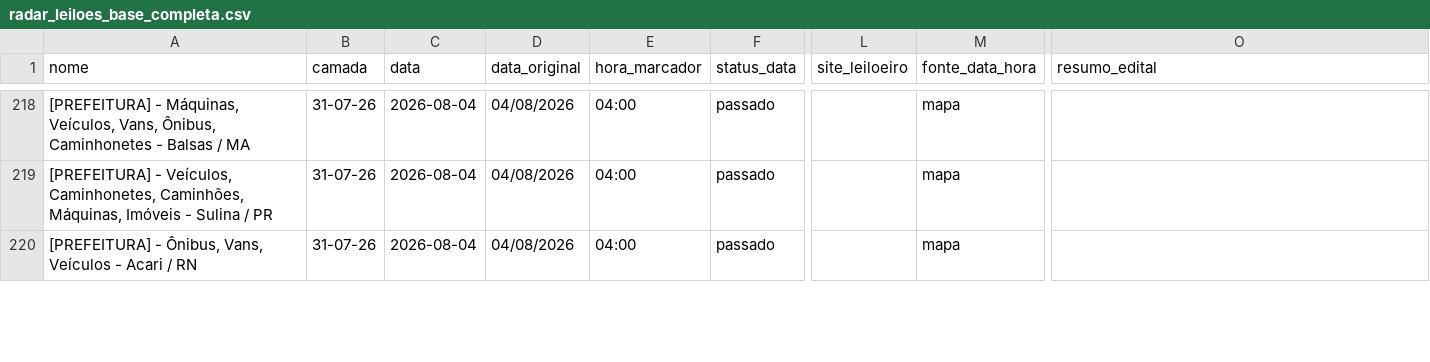
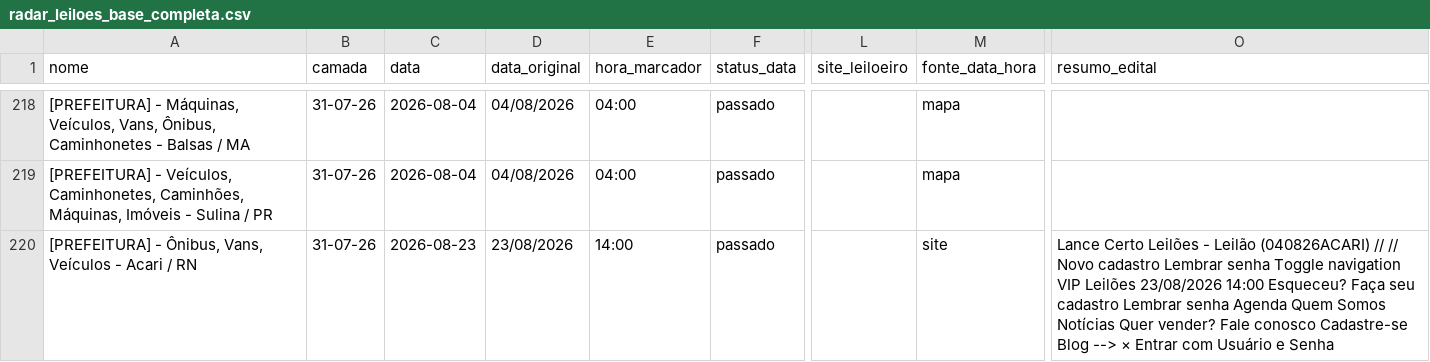
Before and after one commit to Gmaquina1/radar, a CSV file: radar_leiloes_base_completa.csv, drawn as a sheet; only a part is shown, gaps mark what is left out; the diff covers the shown part only; the diff names each change by its address in the sheet, - before the commit and + after, or states it on an @@ line.

```diff
--- a/radar_leiloes_base_completa.csv
+++ b/radar_leiloes_base_completa.csv
-C220 (data): 2026-08-04
+C220 (data): 2026-08-23
-D220 (data_original): 04/08/2026
+D220 (data_original): 23/08/2026
-E220 (hora_marcador): 04:00
+E220 (hora_marcador): 14:00
-M220 (fonte_data_hora): mapa
+M220 (fonte_data_hora): site
-O220 (resumo_edital): (empty)
+O220 (resumo_edital): Lance Certo Leilões - Leilão (040826ACARI) // // Novo cadastro Lembrar senha Toggle navigation VIP Leilões 23/08/2026 14:00 Esqueceu? Faça seu cadastro Lembrar senha Agenda Quem Somos Notícias Quer vender? Fale conosco Cadastre-se Blog --> × Entrar com Usuário e Senha
```
Also changed, not shown: 14 edited cells elsewhere in this file, lotes.csv, radar_leiloes_eventos_futuros.csv, 10 other files.
